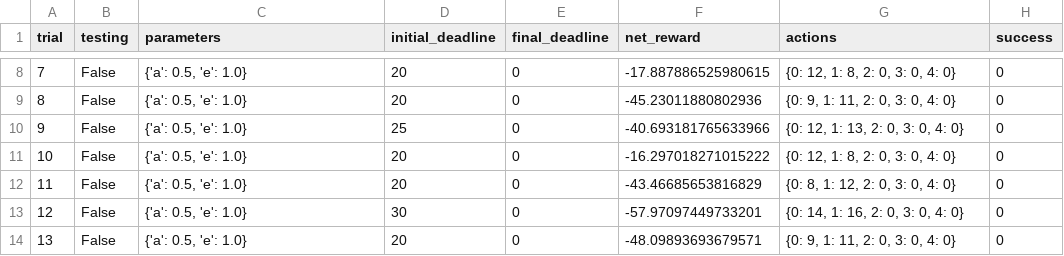
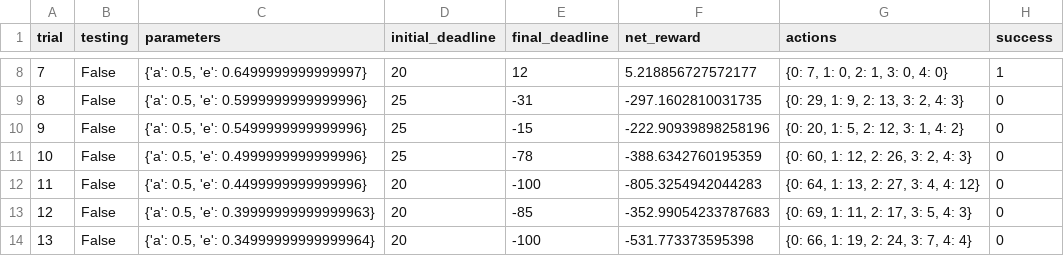
Before and after one commit to cassiokawa/smartcab, a CSV file: logs/sim_no-learning.csv, drawn as a sheet; only a part is shown, gaps mark what is left out; the diff covers the shown part only.

```diff
--- a/logs/sim_no-learning.csv
+++ b/logs/sim_no-learning.csv
@@ -8,7 +8,7 @@ trial,testing,parameters,initial_deadline,final_deadline,net_reward,actions,succ
-7,False,"{'a': 0.5, 'e': 1.0}",20,0,-17.887886525980615,"{0: 12, 1: 8, 2: 0, 3: 0, 4: 0}",0
-8,False,"{'a': 0.5, 'e': 1.0}",20,0,-45.23011880802936,"{0: 9, 1: 11, 2: 0, 3: 0, 4: 0}",0
-9,False,"{'a': 0.5, 'e': 1.0}",25,0,-40.693181765633966,"{0: 12, 1: 13, 2: 0, 3: 0, 4: 0}",0
-10,False,"{'a': 0.5, 'e': 1.0}",20,0,-16.297018271015222,"{0: 12, 1: 8, 2: 0, 3: 0, 4: 0}",0
-11,False,"{'a': 0.5, 'e': 1.0}",20,0,-43.46685653816829,"{0: 8, 1: 12, 2: 0, 3: 0, 4: 0}",0
-12,False,"{'a': 0.5, 'e': 1.0}",30,0,-57.97097449733201,"{0: 14, 1: 16, 2: 0, 3: 0, 4: 0}",0
-13,False,"{'a': 0.5, 'e': 1.0}",20,0,-48.09893693679571,"{0: 9, 1: 11, 2: 0, 3: 0, 4: 0}",0
+7,False,"{'a': 0.5, 'e': 0.6499999999999997}",20,12,5.218856727572177,"{0: 7, 1: 0, 2: 1, 3: 0, 4: 0}",1
+8,False,"{'a': 0.5, 'e': 0.5999999999999996}",25,-31,-297.1602810031735,"{0: 29, 1: 9, 2: 13, 3: 2, 4: 3}",0
+9,False,"{'a': 0.5, 'e': 0.5499999999999996}",25,-15,-222.90939898258196,"{0: 20, 1: 5, 2: 12, 3: 1, 4: 2}",0
+10,False,"{'a': 0.5, 'e': 0.4999999999999996}",25,-78,-388.6342760195359,"{0: 60, 1: 12, 2: 26, 3: 2, 4: 3}",0
+11,False,"{'a': 0.5, 'e': 0.4499999999999996}",20,-100,-805.3254942044283,"{0: 64, 1: 13, 2: 27, 3: 4, 4: 12}",0
+12,False,"{'a': 0.5, 'e': 0.39999999999999963}",20,-85,-352.99054233787683,"{0: 69, 1: 11, 2: 17, 3: 5, 4: 3}",0
+13,False,"{'a': 0.5, 'e': 0.34999999999999964}",20,-100,-531.773373595398,"{0: 66, 1: 19, 2: 24, 3: 7, 4: 4}",0
```
Also changed, not shown: 112 edited cells elsewhere in this file, 4 other files.
